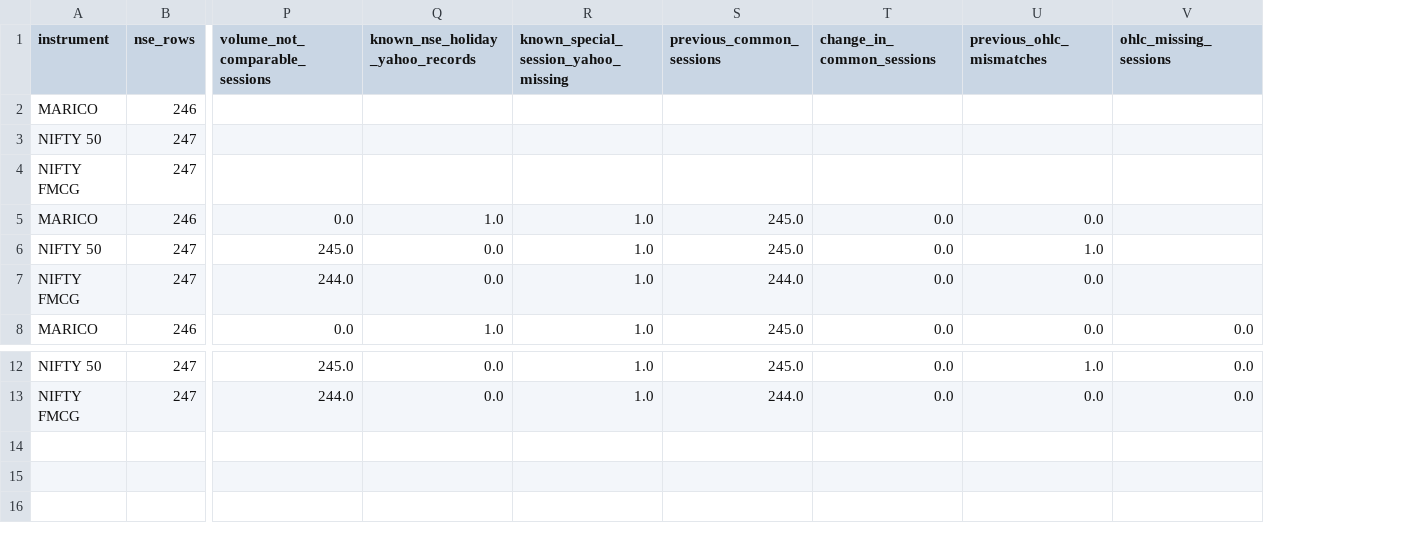
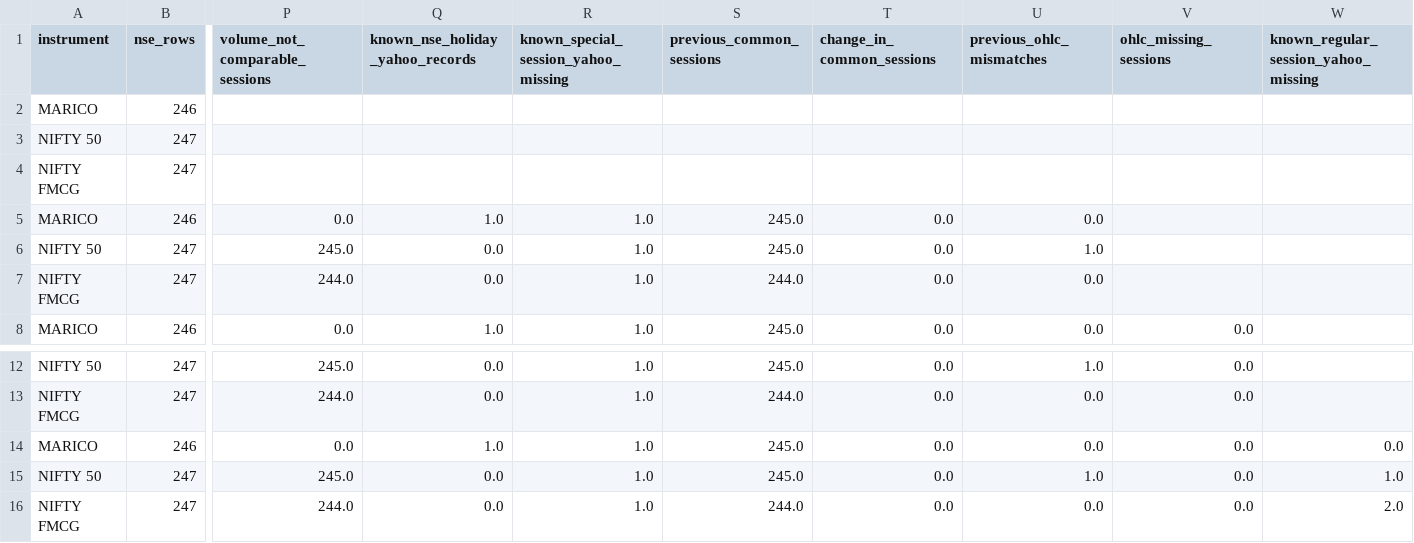
Before and after one commit to formarketon-lang/123, a CSV file: reports/data_integrity/audit_history.csv, drawn as a sheet; only a part is shown, gaps mark what is left out; rows hold the shown columns only; the diff names each change by its address in the sheet, - before the commit and + after, or states it on an @@ line.

```diff
--- a/reports/data_integrity/audit_history.csv
+++ b/reports/data_integrity/audit_history.csv
+column W, row 1: known_regular_session_yahoo_missing
+row 14: MARICO | 246 | 0.0 | 1.0 | 1.0 | 245.0 | 0.0 | 0.0 | 0.0 | 0.0
+row 15: NIFTY 50 | 247 | 245.0 | 0.0 | 1.0 | 245.0 | 0.0 | 1.0 | 0.0 | 1.0
+row 16: NIFTY FMCG | 247 | 244.0 | 0.0 | 1.0 | 244.0 | 0.0 | 0.0 | 0.0 | 2.0
```
Also changed, not shown: 3 other files.
